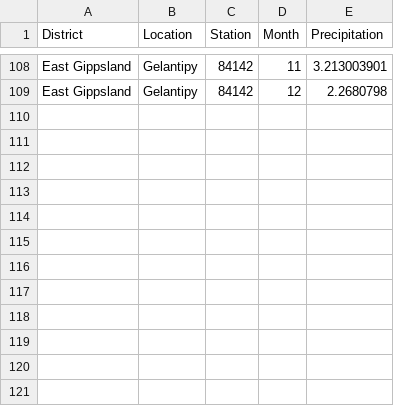
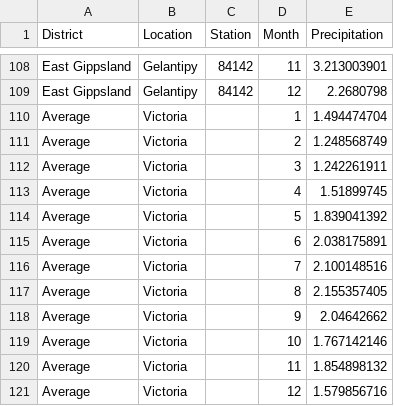
Before and after one commit to Jared-116/DataVis2, a CSV file: data/Weather.csv, drawn as a sheet; only a part is shown, gaps mark what is left out; the diff names each change by its address in the sheet, - before the commit and + after, or states it on an @@ line.

Commit message:
Added state average

```diff
--- a/data/Weather.csv
+++ b/data/Weather.csv
+row 110: Average | Victoria |  | 1 | 1.494474704
+row 111: Average | Victoria |  | 2 | 1.248568749
+row 112: Average | Victoria |  | 3 | 1.242261911
+row 113: Average | Victoria |  | 4 | 1.51899745
+row 114: Average | Victoria |  | 5 | 1.839041392
+row 115: Average | Victoria |  | 6 | 2.038175891
+row 116: Average | Victoria |  | 7 | 2.100148516
+row 117: Average | Victoria |  | 8 | 2.155357405
+row 118: Average | Victoria |  | 9 | 2.04642662
+row 119: Average | Victoria |  | 10 | 1.767142146
+row 120: Average | Victoria |  | 11 | 1.854898132
+row 121: Average | Victoria |  | 12 | 1.579856716
```
